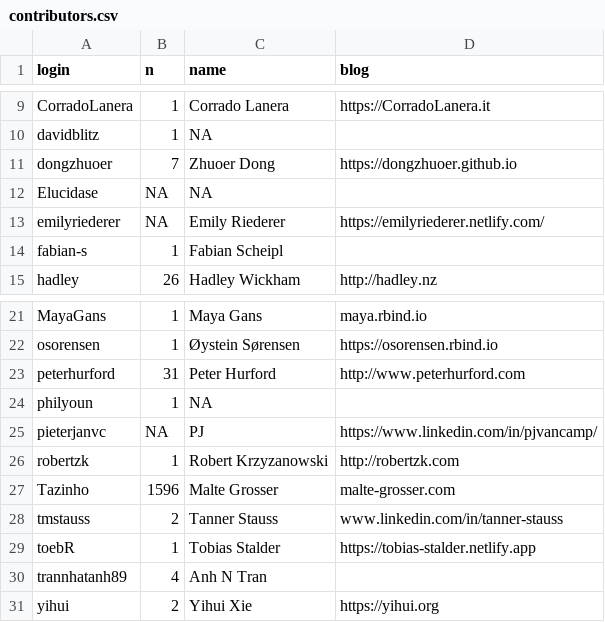
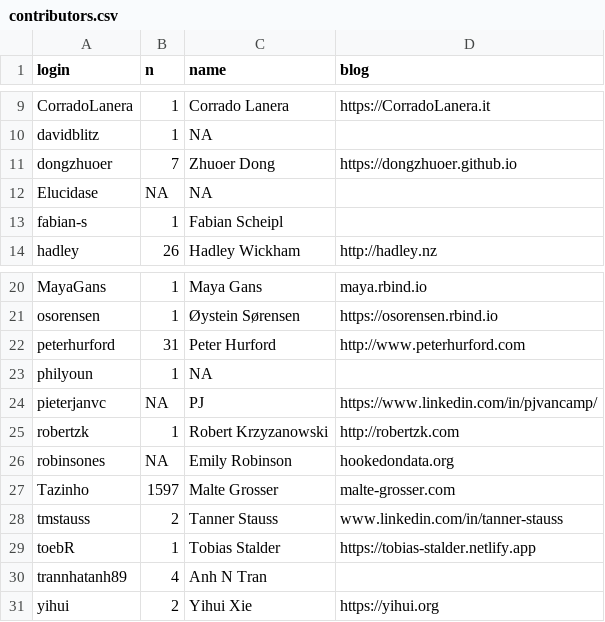
Before and after one commit to Tazinho/Advanced-R-Solutions, a CSV file: contributors.csv, drawn as a sheet; only a part is shown, gaps mark what is left out.

```diff
--- a/contributors.csv
+++ b/contributors.csv
@@ -12,3 +12,2 @@ dongzhuoer,7,Zhuoer Dong,https://dongzhuoer.github.io
 Elucidase,NA,NA,
-emilyriederer,NA,Emily Riederer,https://emilyriederer.netlify.com/
 fabian-s,1,Fabian Scheipl,
@@ -26,3 +25,4 @@ pieterjanvc,NA,PJ,https://www.linkedin.com/in/pjvancamp/
 robertzk,1,Robert Krzyzanowski,http://robertzk.com
-Tazinho,1596,Malte Grosser,malte-grosser.com
+robinsones,NA,Emily Robinson,hookedondata.org
+Tazinho,1597,Malte Grosser,malte-grosser.com
 tmstauss,2,Tanner Stauss,www.linkedin.com/in/tanner-stauss
```
Also changed, not shown: 1 other file.
